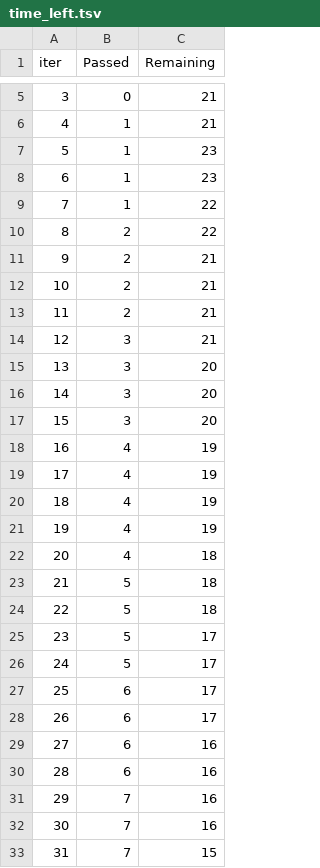
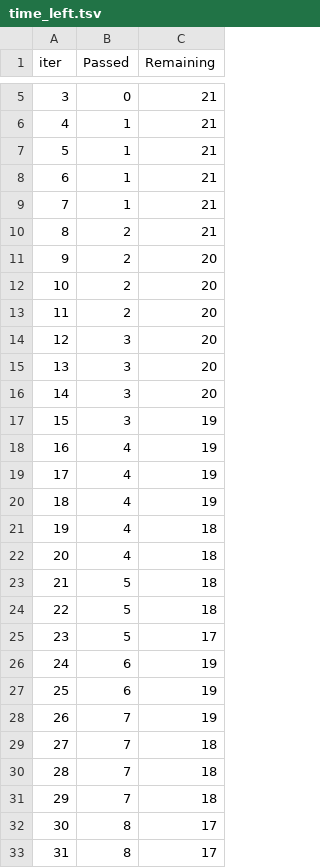
Before and after one commit to kuldeep0009-hub/ML_projects, a TSV file: catboost_info/time_left.tsv, drawn as a sheet; only a part is shown, gaps mark what is left out; the diff covers the shown part only.

```diff
--- a/catboost_info/time_left.tsv
+++ b/catboost_info/time_left.tsv
@@ -6,13 +6,13 @@ iter	Passed	Remaining
 4	1	21
-5	1	23
-6	1	23
-7	1	22
-8	2	22
-9	2	21
-10	2	21
-11	2	21
-12	3	21
+5	1	21
+6	1	21
+7	1	21
+8	2	21
+9	2	20
+10	2	20
+11	2	20
+12	3	20
 13	3	20
 14	3	20
-15	3	20
+15	3	19
 16	4	19
@@ -20,3 +20,3 @@ iter	Passed	Remaining
 18	4	19
-19	4	19
+19	4	18
 20	4	18
@@ -25,9 +25,9 @@ iter	Passed	Remaining
 23	5	17
-24	5	17
-25	6	17
-26	6	17
-27	6	16
-28	6	16
-29	7	16
-30	7	16
-31	7	15
+24	6	19
+25	6	19
+26	7	19
+27	7	18
+28	7	18
+29	7	18
+30	8	17
+31	8	17
```
Also changed, not shown: 112 edited cells elsewhere in this file, 12 other files.
